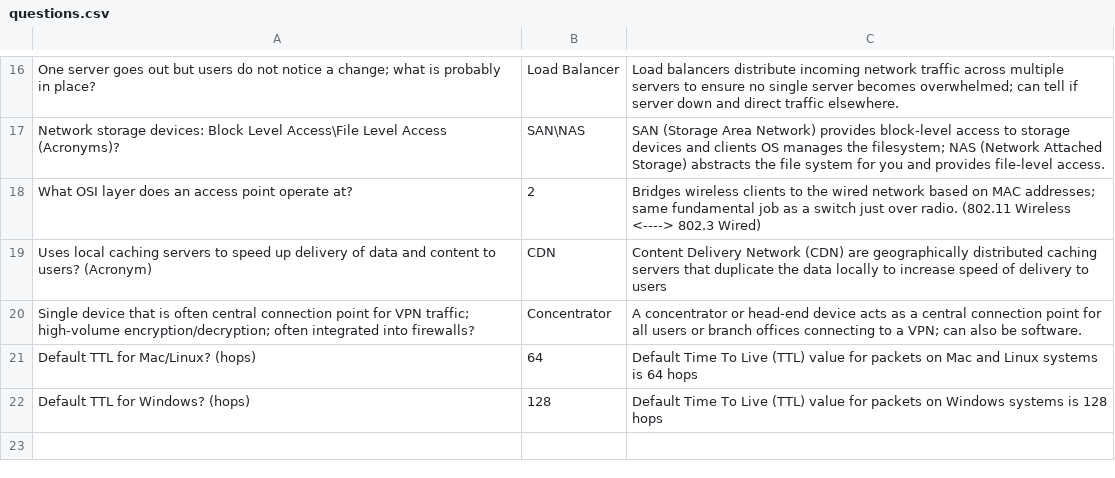
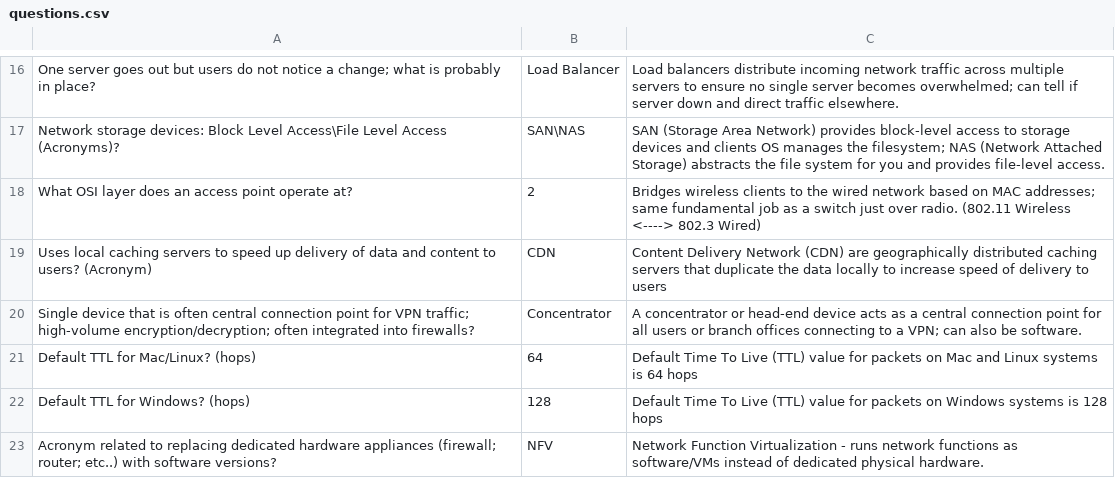
Before and after one commit to basinx/MemoryGame, a CSV file: questions.csv, drawn as a sheet; only a part is shown, gaps mark what is left out; the diff names each change by its address in the sheet, - before the commit and + after, or states it on an @@ line.

Commit message:
Updated Questions

```diff
--- a/questions.csv
+++ b/questions.csv
+row 23: Acronym related to replacing dedicated hardware appliances (firewall; router; etc..) with software versions? | NFV | Network Function Virtualization - runs network functions as software/VMs instead of dedicated physical hardware.
```
